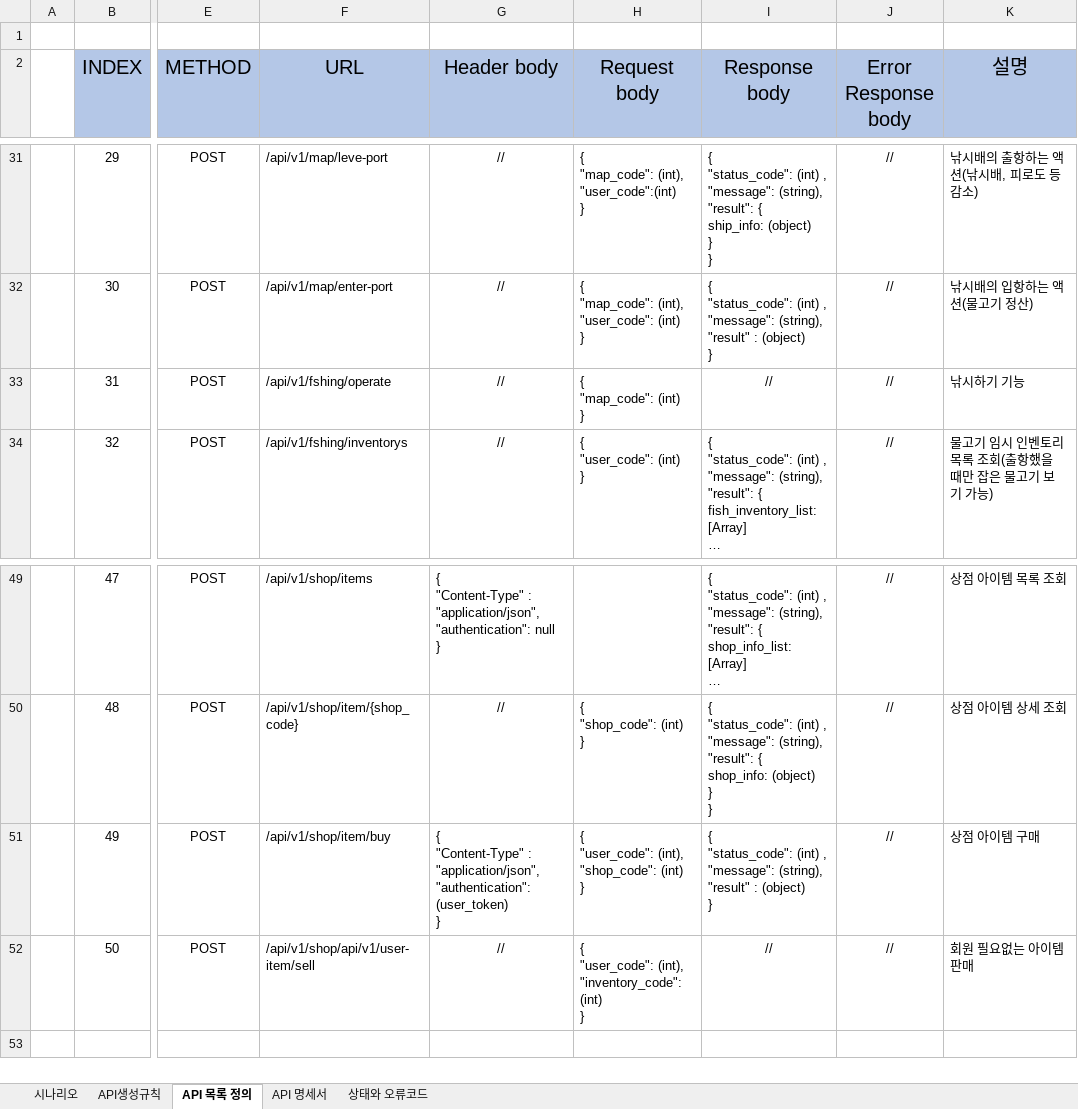
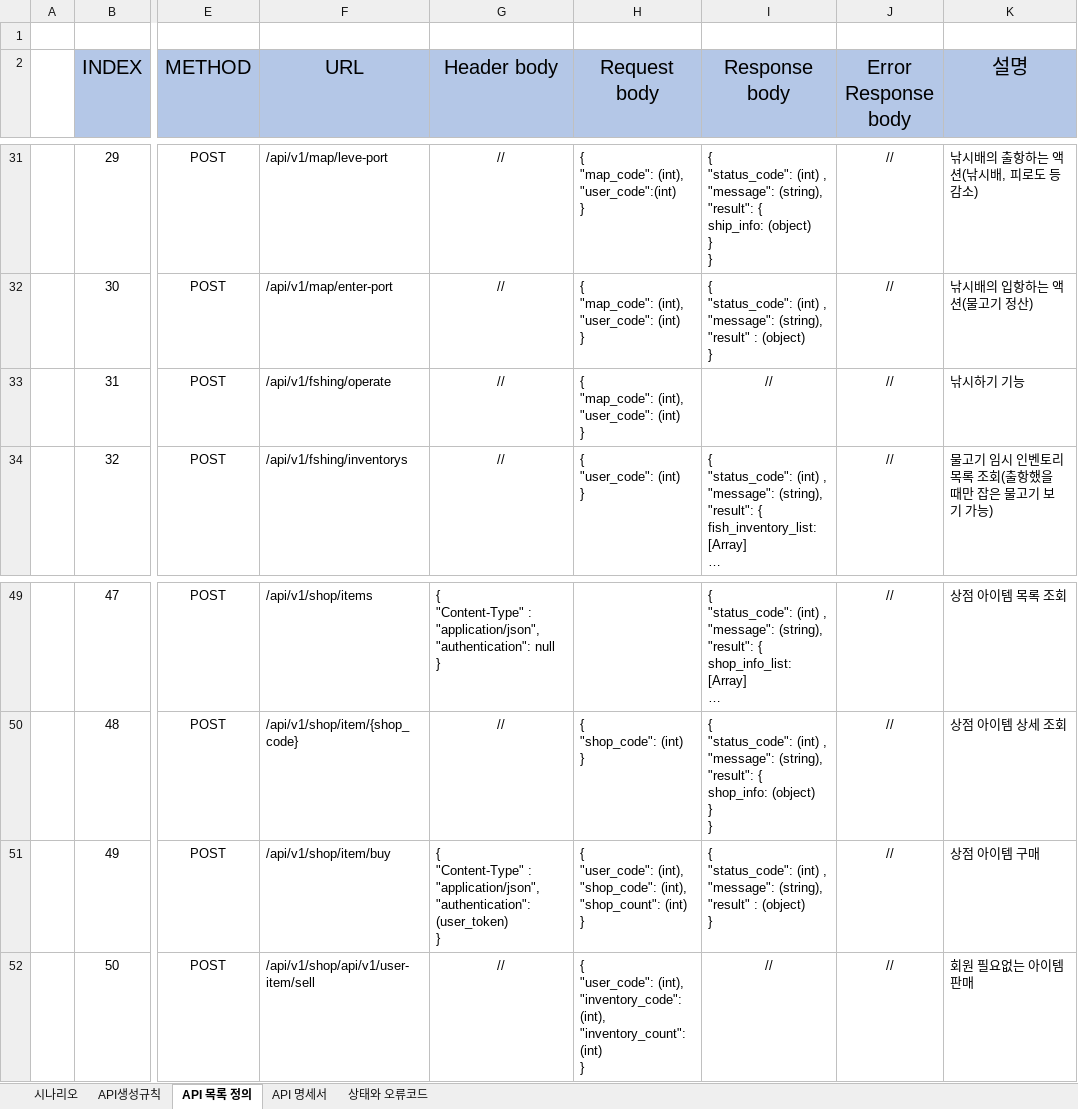
Before and after one commit to pgh97/game-project, an Excel workbook: docs/APIDocs/API명세서.xlsx, sheet API 목록 정의, drawn as a sheet; only a part is shown, gaps mark what is left out; long unchanged cells end in …; values as stored, in another font and other column widths than the file's, no borders; ↵ is a line break in a cell; the diff names each change by its address in the sheet, - before the commit and + after, or states it on an @@ line.

```diff
--- a/docs/APIDocs/API명세서.xlsx (sheet API 목록 정의)
+++ b/docs/APIDocs/API명세서.xlsx (sheet API 목록 정의)
-H33 (Request body): { ↵ "map_code": (int) ↵ }
+H33 (Request body): { ↵ "map_code": (int), ↵ "user_code": (int) ↵ }
-H51 (Request body): …(int), ↵ "shop_code": (int) ↵ }
+H51 (Request body): …(int), ↵ "shop_code": (int), ↵ "shop_count": (int) ↵ }
-H52 (Request body): …(int), ↵ "inventory_code": (int) ↵ }
+H52 (Request body): …(int), ↵ "inventory_code": (int), ↵ "inventory_count": (int) ↵ }
```
Also changed, not shown: sheet API 명세서, 10 other files.
